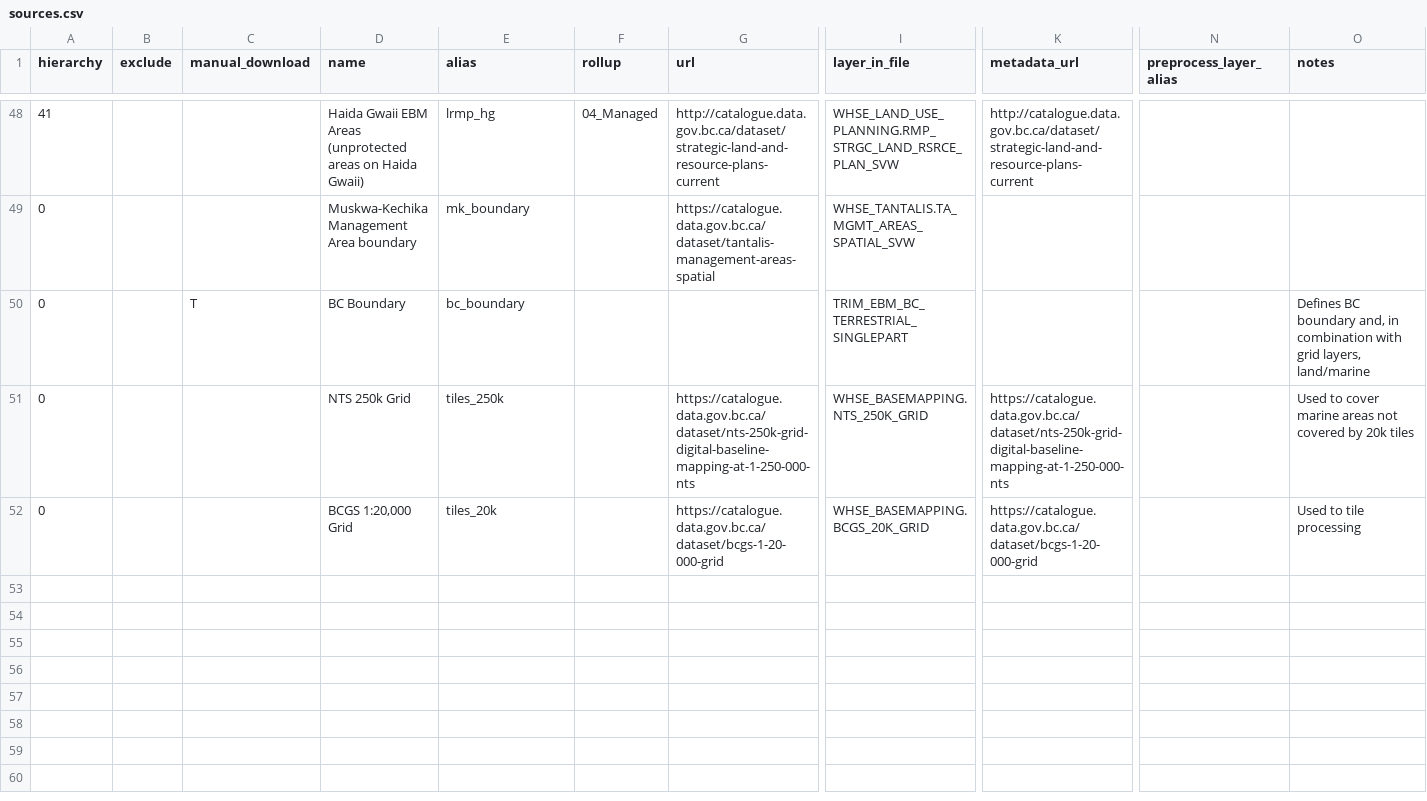
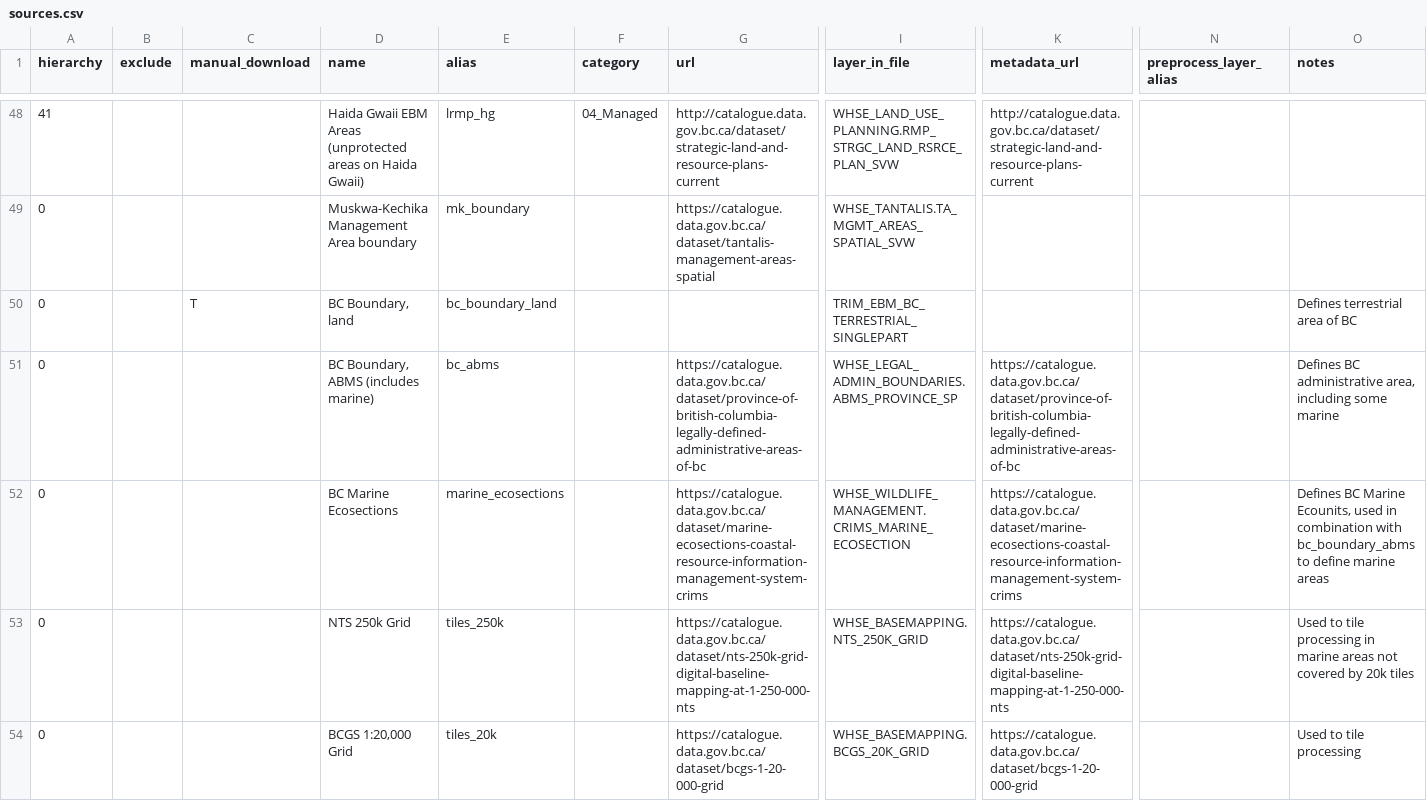
Before and after one commit to bcgov/designatedlands, a CSV file: sources.csv, drawn as a sheet; only a part is shown, gaps mark what is left out; addresses are those after the commit; rows hold the shown columns only; the diff names each change by its address in the sheet, - before the commit and + after, or states it on an @@ line.

Commit message:
Fix #4, fix #20, re-address #13, rename output columns and lots of other fixes

```diff
--- a/sources.csv
+++ b/sources.csv
-F1: rollup
+F1: category
-D50 (name): BC Boundary
+D50 (name): BC Boundary, land
-E50 (alias): bc_boundary
+E50 (alias): bc_boundary_land
-O50 (notes): Defines BC boundary and, in combination with grid layers, land/marine
+O50 (notes): Defines terrestrial area of BC
+row 51: 0 |  |  | BC Boundary, ABMS (includes marine) | bc_abms |  | https://catalogue.data.gov.bc.ca/dataset/province-of-british-columbia-legally-defined-administrative-areas-of-bc | WHSE_LEGAL_ADMIN_BOUNDARIES.ABMS_PROVINCE_SP | https://catalogue.data.gov.bc.ca/dataset/province-of-british-columbia-legally-defined-administrative-areas-of-bc |  | Defines BC administrative area, including some marine
+row 52: 0 |  |  | BC Marine Ecosections | marine_ecosections |  | https://catalogue.data.gov.bc.ca/dataset/marine-ecosections-coastal-resource-information-management-system-crims | WHSE_WILDLIFE_MANAGEMENT.CRIMS_MARINE_ECOSECTION | https://catalogue.data.gov.bc.ca/dataset/marine-ecosections-coastal-resource-information-management-system-crims |  | Defines BC Marine Ecounits, used in combination with bc_boundary_abms to define marine areas
-O53 (notes): Used to cover marine areas…
+O53 (notes): Used to tile processing in marine areas…
```
Also changed, not shown: 9 other files.
